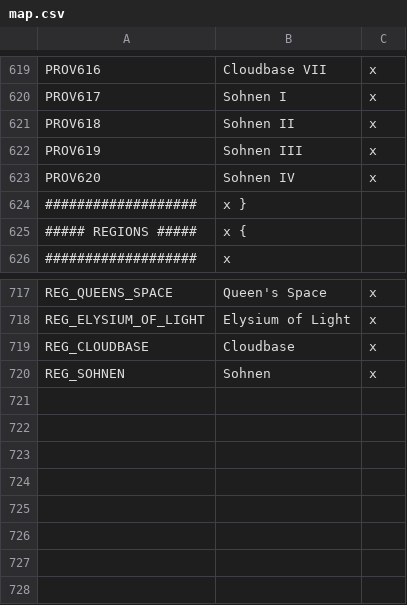
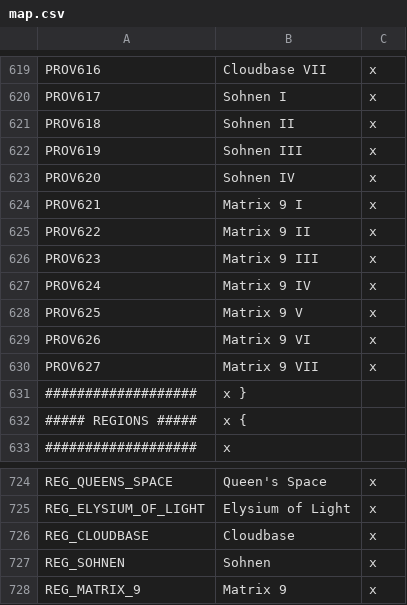
Before and after one commit to s-williams/Victoria-2-X, a CSV file: localisation/map.csv, drawn as a sheet; only a part is shown, gaps mark what is left out.

Commit message:
Matrix 9

```diff
--- a/localisation/map.csv
+++ b/localisation/map.csv
@@ -623,2 +623,9 @@ PROV619;Sohnen III;x
 PROV620;Sohnen IV;x
+PROV621;Matrix 9 I;x
+PROV622;Matrix 9 II;x
+PROV623;Matrix 9 III;x
+PROV624;Matrix 9 IV;x
+PROV625;Matrix 9 V;x
+PROV626;Matrix 9 VI;x
+PROV627;Matrix 9 VII;x
 ###################;x }
@@ -720 +727,2 @@ REG_CLOUDBASE;Cloudbase;x
 REG_SOHNEN;Sohnen;x
+REG_MATRIX_9;Matrix 9;x
```
Also changed, not shown: map/definition.csv, 10 other files.
